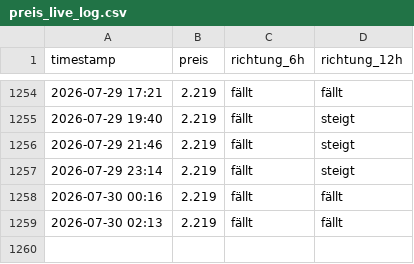
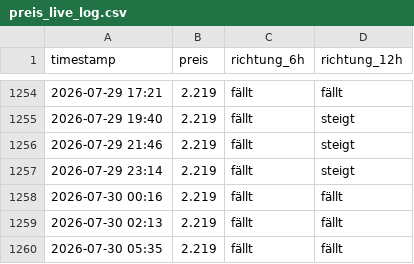
Before and after one commit to felixschrader/dieselpreisprognose, a CSV file: data/ml/preis_live_log.csv, drawn as a sheet; only a part is shown, gaps mark what is left out.

```diff
--- a/data/ml/preis_live_log.csv
+++ b/data/ml/preis_live_log.csv
@@ -1259 +1259,2 @@ timestamp,preis,richtung_6h,richtung_12h
 2026-07-30 02:13,2.219,fällt,fällt
+2026-07-30 05:35,2.219,fällt,fällt
```
Also changed, not shown: data/brent_futures_intraday_1h.csv, 1 other file.
